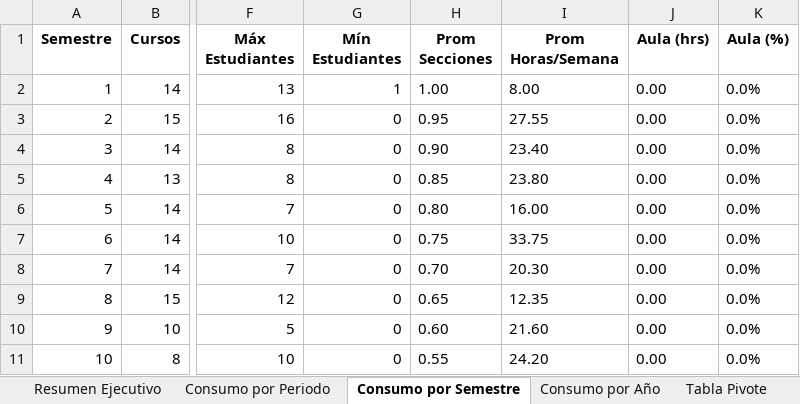
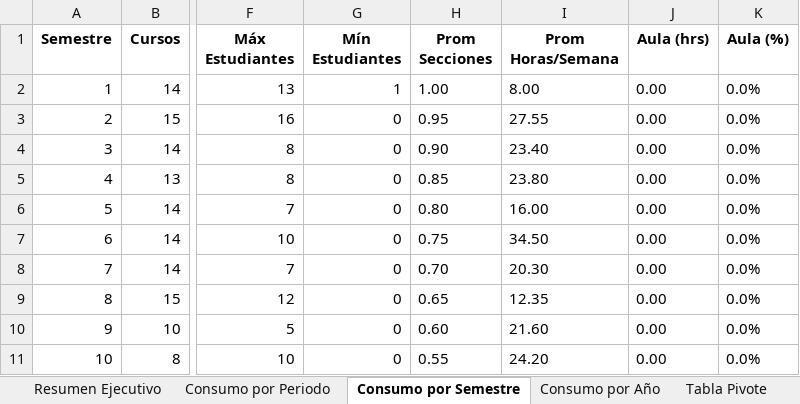
Before and after one commit to alexandercabana17-sketch/Consumo_horas_educacion_secundaria, an Excel workbook: salida/excel/consumo_horas_educacion_secundaria.xlsx, sheet Consumo por Semestre, drawn as a sheet; only a part is shown, gaps mark what is left out; values as stored, in another font and other column widths than the file's, no borders; the diff names each change by its address in the sheet, - before the commit and + after, or states it on an @@ line.

```diff
--- a/salida/excel/consumo_horas_educacion_secundaria.xlsx (sheet Consumo por Semestre)
+++ b/salida/excel/consumo_horas_educacion_secundaria.xlsx (sheet Consumo por Semestre)
-I7 (Prom Horas/Semana): 33.75
+I7 (Prom Horas/Semana): 34.50
```
Also changed, not shown: sheet Consumo por Periodo, sheet Tabla Pivote, sheet Consumo por Año, sheet Resumen Ejecutivo, 3 other files.
